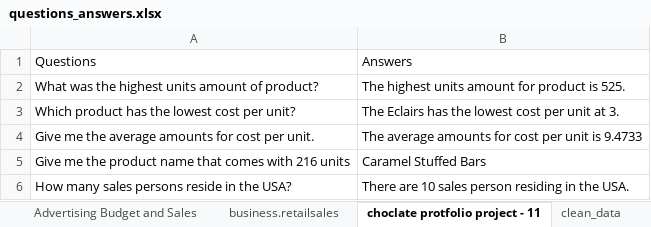
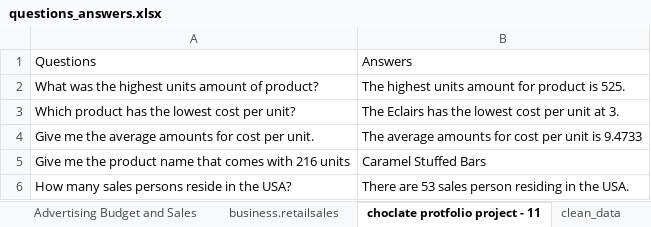
Before and after one commit to aseriousryan/suduAI, an Excel workbook: data/questions_answers.xlsx, sheet choclate protfolio project - 11, drawn as a sheet; values as stored, in another font and other column widths than the file's, no borders; the diff names each change by its address in the sheet, - before the commit and + after, or states it on an @@ line.

```diff
--- a/data/questions_answers.xlsx (sheet choclate protfolio project - 11)
+++ b/data/questions_answers.xlsx (sheet choclate protfolio project - 11)
-B6: There are 10 sales person…
+B6: There are 53 sales person…
```
Also changed, not shown: sheet Sale Report, sheet Sales002, sheet dairy_dataset, 4 other files.
